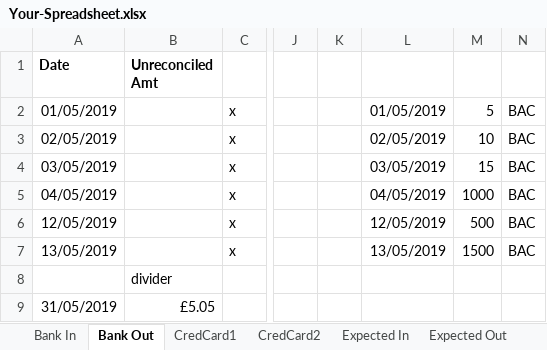
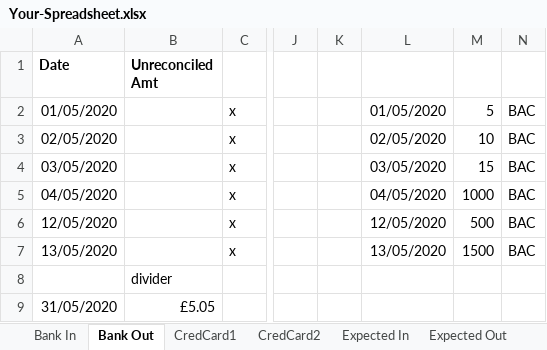
Before and after one commit to claresudbery/Reconciliate, an Excel workbook: reconciliation-samples/For-debugging/Your-Spreadsheet.xlsx, sheet Bank Out, drawn as a sheet; only a part is shown, gaps mark what is left out; values as stored, in another font and other column widths than the file's, no borders; the diff names each change by its address in the sheet, - before the commit and + after, or states it on an @@ line.

```diff
--- a/reconciliation-samples/For-debugging/Your-Spreadsheet.xlsx (sheet Bank Out)
+++ b/reconciliation-samples/For-debugging/Your-Spreadsheet.xlsx (sheet Bank Out)
-A2 (Date): 01/05/2019
+A2 (Date): 01/05/2020
-L2: 01/05/2019
+L2: 01/05/2020
-A3 (Date): 02/05/2019
+A3 (Date): 02/05/2020
-L3: 02/05/2019
+L3: 02/05/2020
-A4 (Date): 03/05/2019
+A4 (Date): 03/05/2020
-L4: 03/05/2019
+L4: 03/05/2020
-A5 (Date): 04/05/2019
+A5 (Date): 04/05/2020
-L5: 04/05/2019
+L5: 04/05/2020
-A6 (Date): 12/05/2019
+A6 (Date): 12/05/2020
-L6: 12/05/2019
+L6: 12/05/2020
-A7 (Date): 13/05/2019
+A7 (Date): 13/05/2020
-L7: 13/05/2019
+L7: 13/05/2020
-A9 (Date): 31/05/2019
+A9 (Date): 31/05/2020
```
Also changed, not shown: sheet Expected In, sheet CredCard1, sheet CredCard2, sheet Bank In, sheet CredCard3, sheet Savings, 5 other files.
